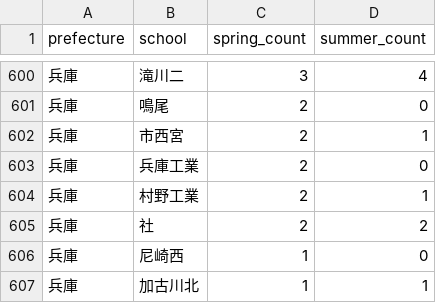
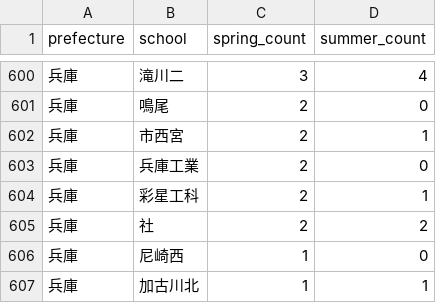
Before and after one commit to junjun-koshien/koshien-watcher, a CSV file: data/target_schools.csv, drawn as a sheet; only a part is shown, gaps mark what is left out.

Commit message:
Update target_schools.csv

```diff
--- a/data/target_schools.csv
+++ b/data/target_schools.csv
@@ -603,3 +603,3 @@ prefecture,school,spring_count,summer_count
 兵庫,兵庫工業,2,0
-兵庫,村野工業,2,1
+兵庫,彩星工科,2,1
 兵庫,社,2,2
```
